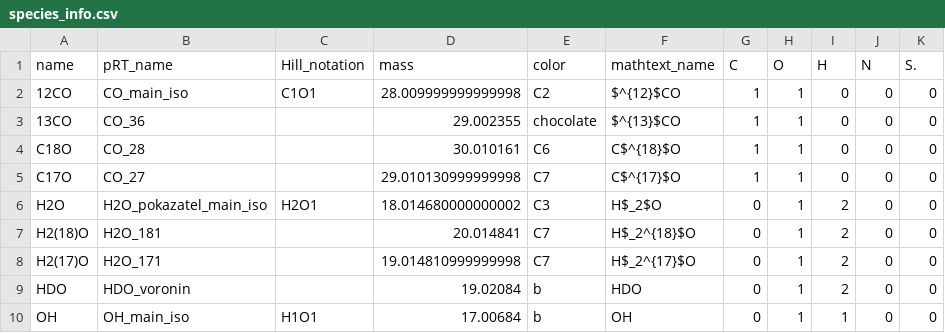
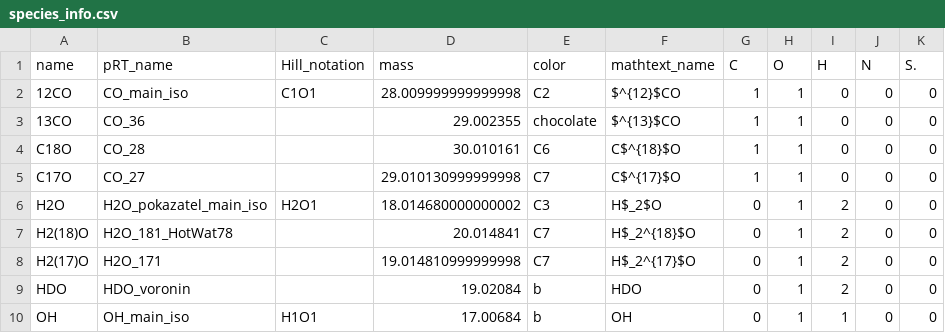
Before and after one commit to samderegt/retrieval_base, a CSV file: retrieval_base/species_info.csv, drawn as a sheet; only a part is shown.

```diff
--- a/retrieval_base/species_info.csv
+++ b/retrieval_base/species_info.csv
@@ -6,3 +6,3 @@ C17O,CO_27,,29.010130999999998,C7,C$^{17}$O,1,1,0,0,0
 H2O,H2O_pokazatel_main_iso,H2O1,18.014680000000002,C3,H$_2$O,0,1,2,0,0
-H2(18)O,H2O_181,,20.014841,C7,H$_2^{18}$O,0,1,2,0,0
+H2(18)O,H2O_181_HotWat78,,20.014841,C7,H$_2^{18}$O,0,1,2,0,0
 H2(17)O,H2O_171,,19.014810999999998,C7,H$_2^{17}$O,0,1,2,0,0
```
Also changed, not shown: 3 other files.
